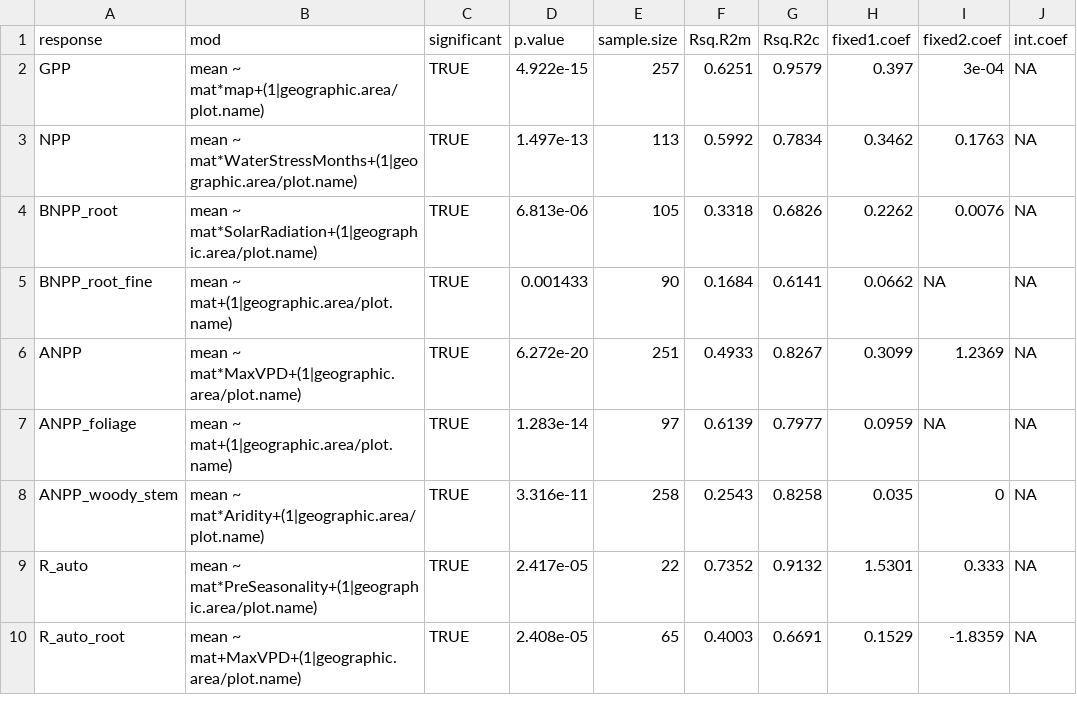
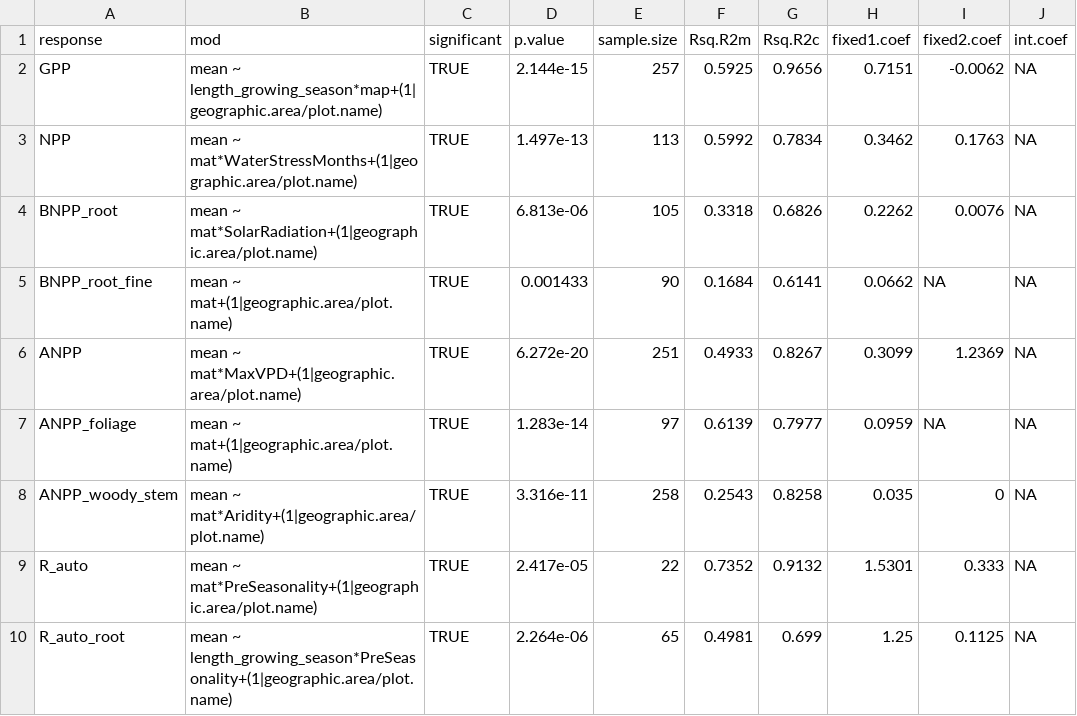
Before and after one commit to forc-db/Global_Productivity, a CSV file: results/tables/best_model_outputs/AIC_multivariate_interactions_best.csv, drawn as a sheet.

```diff
--- a/results/tables/best_model_outputs/AIC_multivariate_interactions_best.csv
+++ b/results/tables/best_model_outputs/AIC_multivariate_interactions_best.csv
@@ -1,3 +1,3 @@
 "response","mod","significant","p.value","sample.size","Rsq.R2m","Rsq.R2c","fixed1.coef","fixed2.coef","int.coef"
-"GPP","mean ~ mat*map+(1|geographic.area/plot.name)",TRUE,4.922e-15,257,0.6251,0.9579,0.397,3e-04,NA
+"GPP","mean ~ length_growing_season*map+(1|geographic.area/plot.name)",TRUE,2.144e-15,257,0.5925,0.9656,0.7151,-0.0062,NA
 "NPP","mean ~ mat*WaterStressMonths+(1|geographic.area/plot.name)",TRUE,1.497e-13,113,0.5992,0.7834,0.3462,0.1763,NA
@@ -9,2 +9,2 @@
 "R_auto","mean ~ mat*PreSeasonality+(1|geographic.area/plot.name)",TRUE,2.417e-05,22,0.7352,0.9132,1.5301,0.333,NA
-"R_auto_root","mean ~ mat+MaxVPD+(1|geographic.area/plot.name)",TRUE,2.408e-05,65,0.4003,0.6691,0.1529,-1.8359,NA
+"R_auto_root","mean ~ length_growing_season*PreSeasonality+(1|geographic.area/plot.name)",TRUE,2.264e-06,65,0.4981,0.699,1.25,0.1125,NA
```
Also changed, not shown: results/tables/best_model_outputs/AIC_multivariate_interactions_table.csv.
